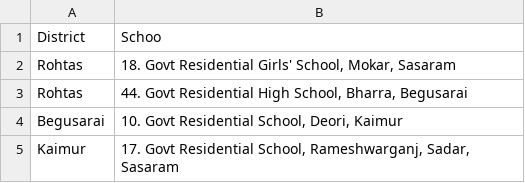
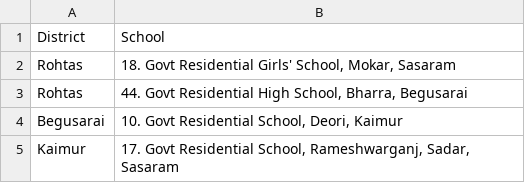
Before and after one commit to scstdte/monitoring, a CSV file: school name.csv, drawn as a sheet; only a part is shown.

Commit message:
Update school name.csv

```diff
--- a/school name.csv
+++ b/school name.csv
@@ -1,2 +1,2 @@
-District,Schoo
+District,School
 Rohtas,"18. Govt Residential Girls' School, Mokar, Sasaram"
```
